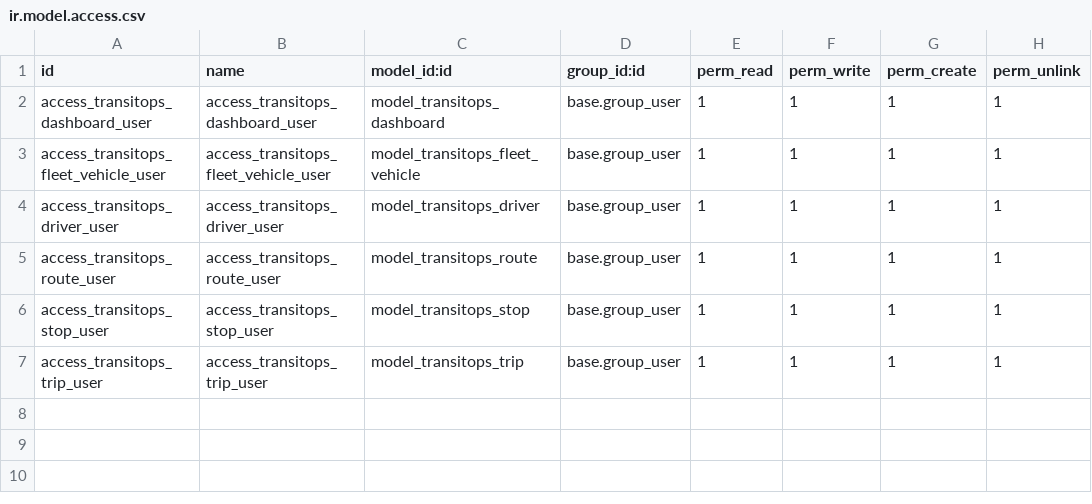
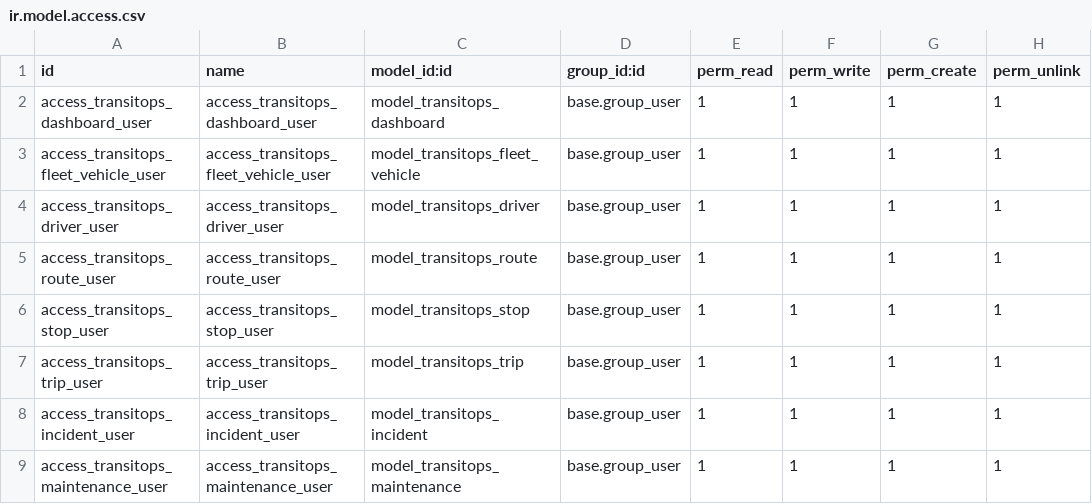
Before and after one commit to Krishsharmaaaaaa/TransitOps-Odoo-Hackathon-2026, a CSV file: backend/transitops_core/security/ir.model.access.csv, drawn as a sheet.

Commit message:
feat: implement incident and maintenance management

```diff
--- a/backend/transitops_core/security/ir.model.access.csv
+++ b/backend/transitops_core/security/ir.model.access.csv
@@ -7 +7,3 @@ access_transitops_stop_user,access_transitops_stop_user,model_transitops_stop,ba
 access_transitops_trip_user,access_transitops_trip_user,model_transitops_trip,base.group_user,1,1,1,1
+access_transitops_incident_user,access_transitops_incident_user,model_transitops_incident,base.group_user,1,1,1,1
+access_transitops_maintenance_user,access_transitops_maintenance_user,model_transitops_maintenance,base.group_user,1,1,1,1
```
Also changed, not shown: 11 other files.
